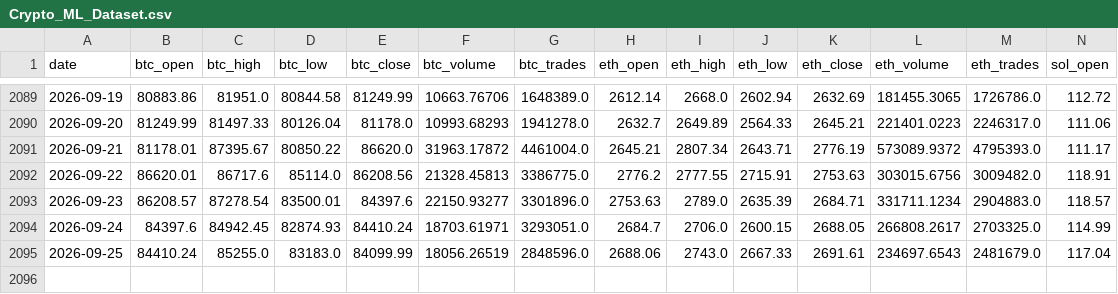
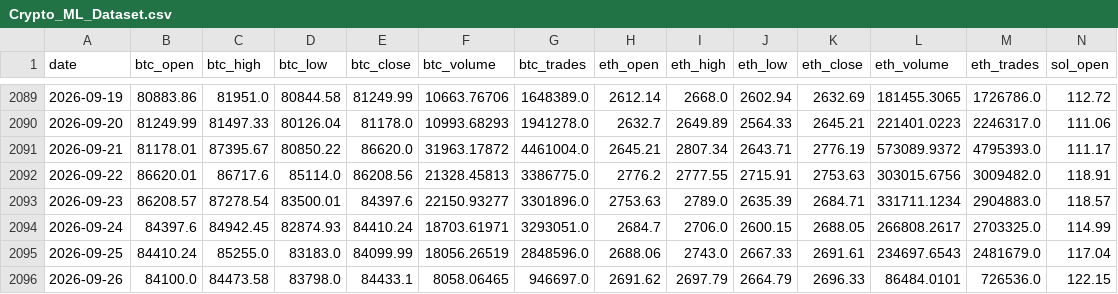
Before and after one commit to shannonj06/crypto-ml-platform, a CSV file: Database/Crypto_ML_Dataset.csv, drawn as a sheet; only a part is shown, gaps mark what is left out; rows hold the shown columns only; the diff names each change by its address in the sheet, - before the commit and + after, or states it on an @@ line.

```diff
--- a/Database/Crypto_ML_Dataset.csv
+++ b/Database/Crypto_ML_Dataset.csv
+row 2096: 2026-09-26 | 84100.0 | 84473.58 | 83798.0 | 84433.1 | 8058.06465 | 946697.0 | 2691.62 | 2697.79 | 2664.79 | 2696.33 | 86484.0101 | 726536.0 | 122.15
```
